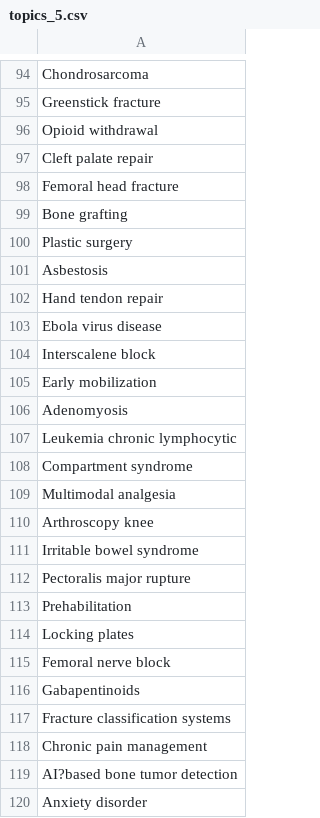
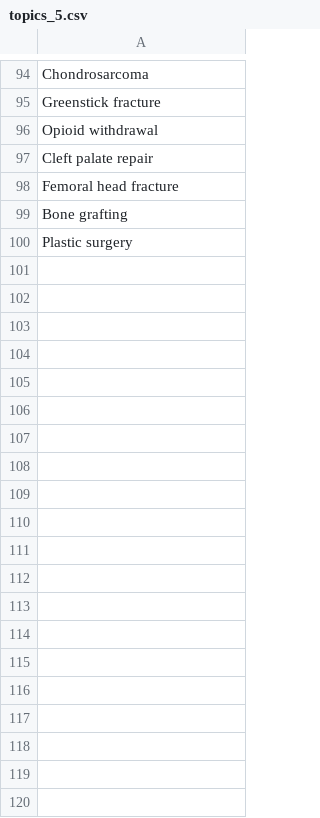
Before and after one commit to reflexioneslofi-eng/dynamed-streamlit-test, a CSV file: topics_5.csv, drawn as a sheet; only a part is shown, gaps mark what is left out; the diff covers the shown part only; the diff names each change by its address in the sheet, - before the commit and + after, or states it on an @@ line.

```diff
--- a/topics_5.csv
+++ b/topics_5.csv
-row 101: Asbestosis
-row 102: Hand tendon repair
-row 103: Ebola virus disease
-row 104: Interscalene block
-row 105: Early mobilization
-row 106: Adenomyosis
-row 107: Leukemia chronic lymphocytic
-row 108: Compartment syndrome
-row 109: Multimodal analgesia
-row 110: Arthroscopy knee
-row 111: Irritable bowel syndrome
-row 112: Pectoralis major rupture
-row 113: Prehabilitation
-row 114: Locking plates
-row 115: Femoral nerve block
-row 116: Gabapentinoids
-row 117: Fracture classification systems
-row 118: Chronic pain management
-row 119: AI?based bone tumor detection
-row 120: Anxiety disorder
```
Also changed, not shown: 44 removed rows elsewhere in this file, topics_10.csv, topics_4.csv, 4 other files.
